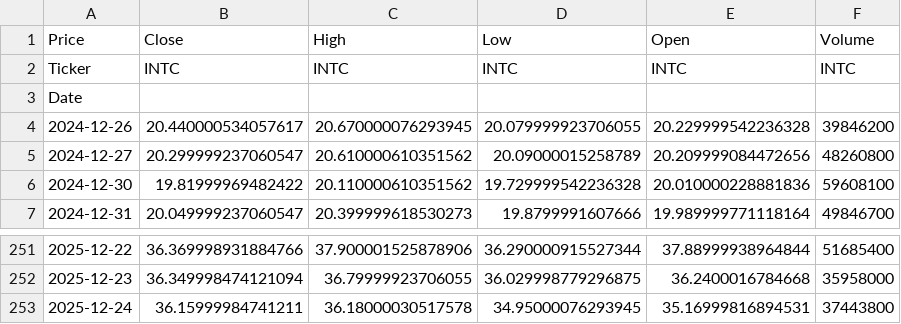
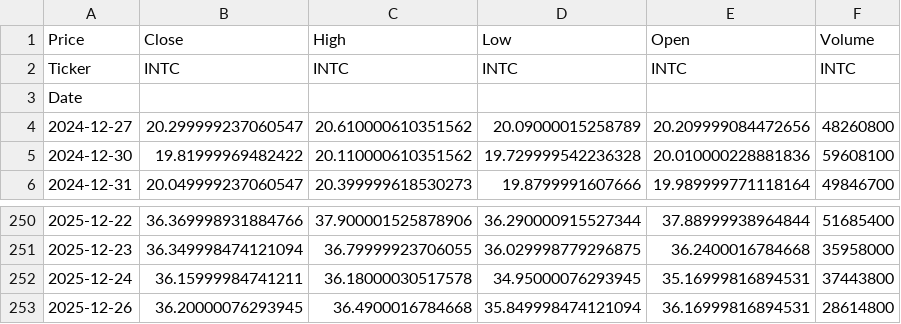
Before and after one commit to tonykihu/stock-ai, a CSV file: data/us/intc.csv, drawn as a sheet; only a part is shown, gaps mark what is left out.

```diff
--- a/data/us/intc.csv
+++ b/data/us/intc.csv
@@ -3,3 +3,2 @@ Ticker,INTC,INTC,INTC,INTC,INTC
 Date,,,,,
-2024-12-26,20.440000534057617,20.670000076293945,20.079999923706055,20.229999542236328,39846200
 2024-12-27,20.299999237060547,20.610000610351562,20.09000015258789,20.209999084472656,48260800
@@ -253 +252,2 @@ Date,,,,,
 2025-12-24,36.15999984741211,36.18000030517578,34.95000076293945,35.16999816894531,37443800
+2025-12-26,36.20000076293945,36.4900016784668,35.849998474121094,36.16999816894531,28614800
```
Also changed, not shown: data/us/aapl.csv, data/us/googl.csv, 4 other files.
